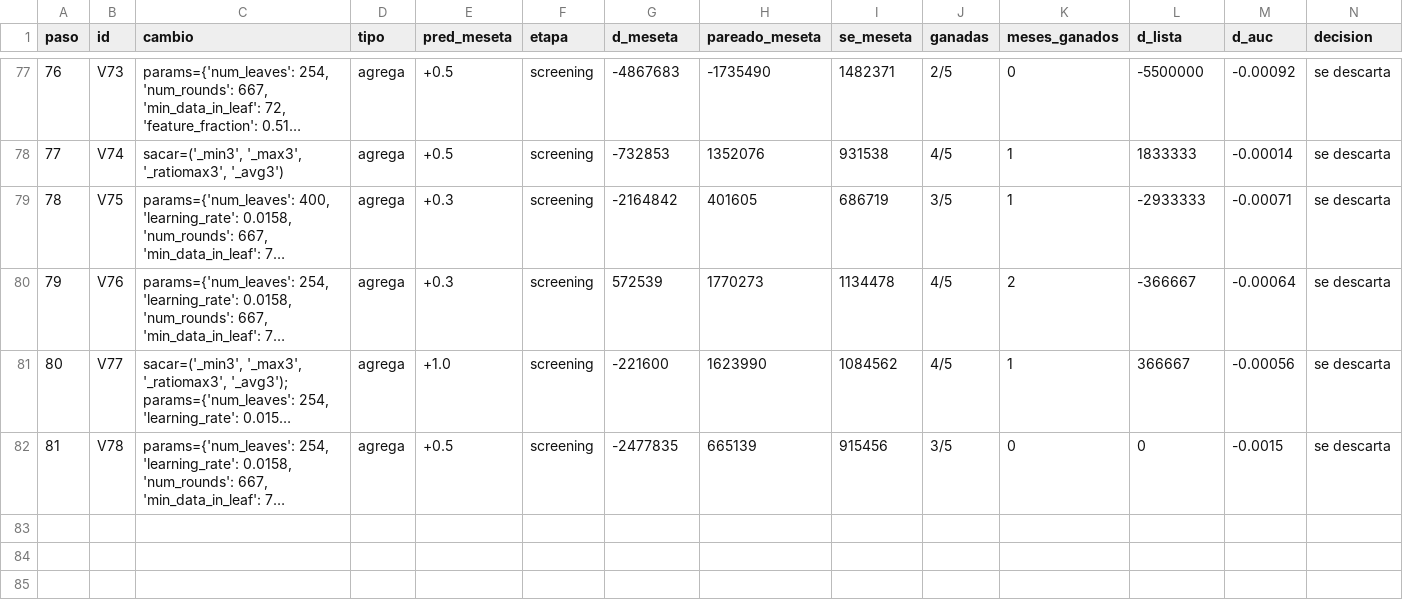
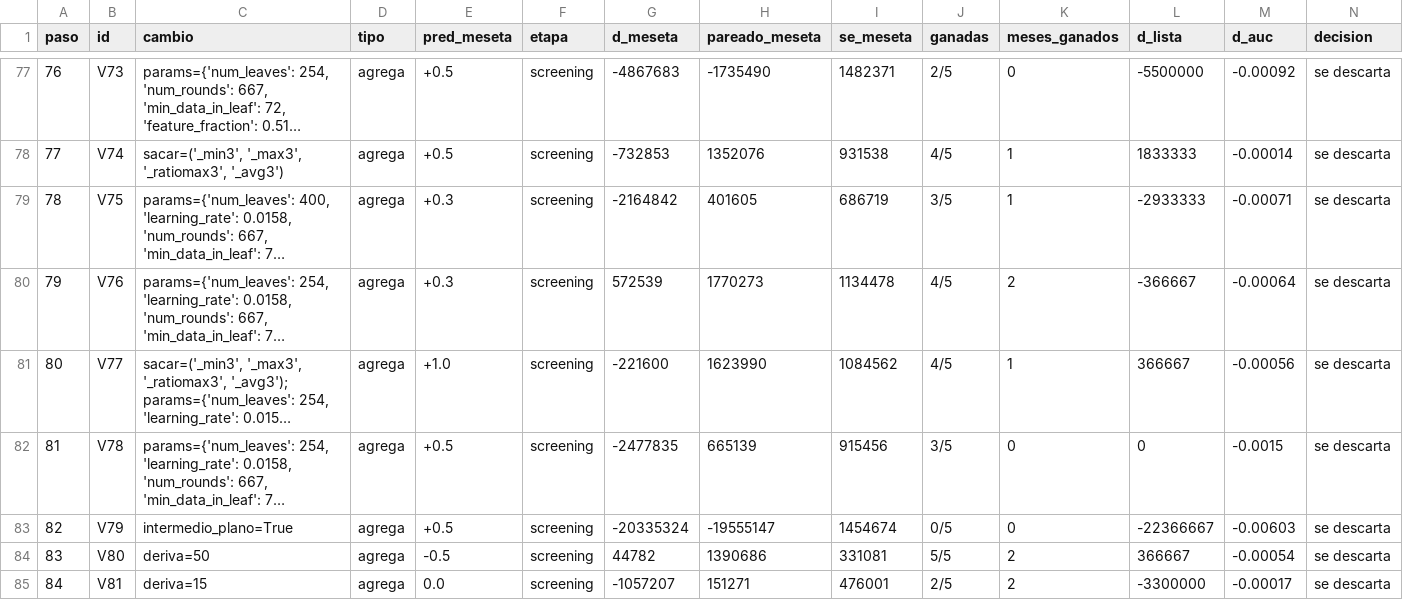
Before and after one commit to emavaldez/expautoresearch, a TSV file: v4/loop.tsv, drawn as a sheet; only a part is shown, gaps mark what is left out; long unchanged cells end in …; rows hold the shown columns only; the diff names each change by its address in the sheet, - before the commit and + after, or states it on an @@ line.

```diff
--- a/v4/loop.tsv
+++ b/v4/loop.tsv
+row 83: 82 | V79 | intermedio_plano=True | agrega | +0.5 | screening | -20335324 | -19555147 | 1454674 | 0/5 | 0 | -22366667 | -0.00603 | se descarta
+row 84: 83 | V80 | deriva=50 | agrega | -0.5 | screening | 44782 | 1390686 | 331081 | 5/5 | 2 | 366667 | -0.00054 | se descarta
+row 85: 84 | V81 | deriva=15 | agrega | 0.0 | screening | -1057207 | 151271 | 476001 | 2/5 | 2 | -3300000 | -0.00017 | se descarta
```
Also changed, not shown: v4/cola.tsv, 10 other files.
